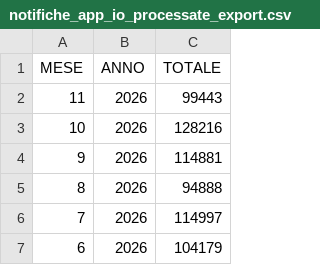
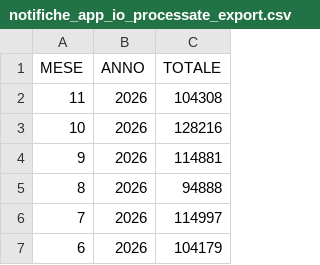
Before and after one commit to italia/anpr-opendata, a CSV file: data/notifiche_app_io_processate_export.csv, drawn as a sheet; only a part is shown.

Commit message:
Update data 26-11-2026 10:54:06.648

```diff
--- a/data/notifiche_app_io_processate_export.csv
+++ b/data/notifiche_app_io_processate_export.csv
@@ -1,3 +1,3 @@
 MESE,ANNO,TOTALE
-11,2026,99443
+11,2026,104308
 10,2026,128216
```
